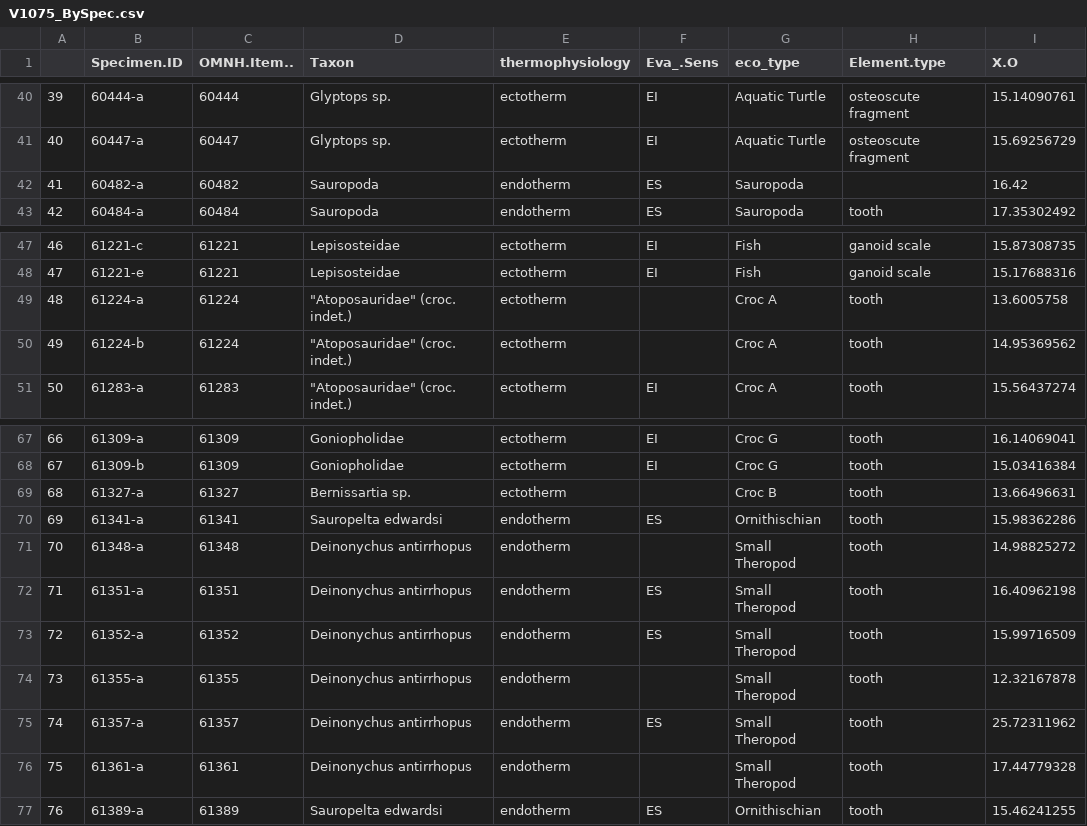
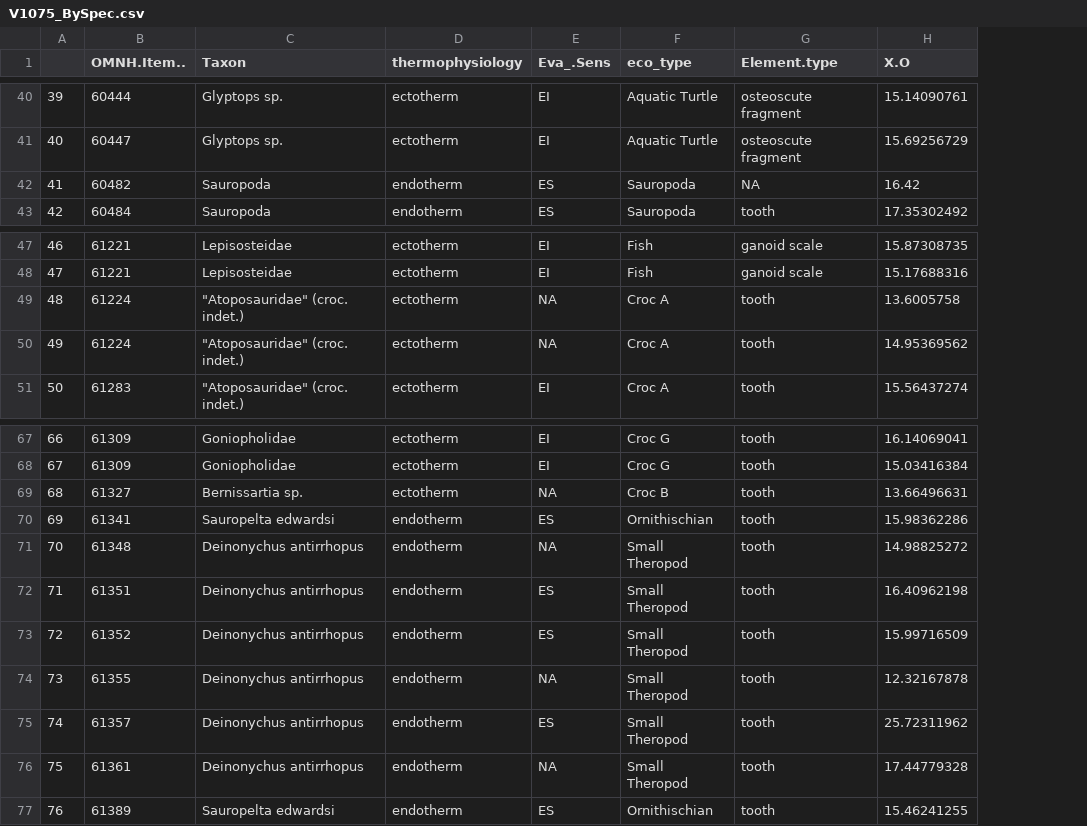
Before and after one commit to mattgeo1990/1075_Vertebrate_d18Op, a CSV file: Data/V1075_BySpec.csv, drawn as a sheet; only a part is shown, gaps mark what is left out; removed rows and columns are numbered as before the commit, all else as after; the diff covers the shown part only; the diff names each change by its address in the sheet, - before the commit and + after, or states it on an @@ line.

Commit message:
removed obsolete index column from V1075_BySpec

```diff
--- a/Data/V1075_BySpec.csv
+++ b/Data/V1075_BySpec.csv
-column B (Specimen.ID), rows 40-43: 60444-a | 60447-a | 60482-a | 60484-a; rows 47-51: 61221-c | 61221-e | 61224-a | 61224-b | 61283-a; rows 67-77: 61309-a | 61309-b | 61327-a | 61341-a | 61348-a | 61351-a | 61352-a | 61355-a | 61357-a | 61361-a | 61389-a
-G42 (Element.type): (empty)
+G42 (Element.type): NA
-E49:E50 (Eva_.Sens): (empty)
+E49:E50 (Eva_.Sens): NA
-E69 (Eva_.Sens): (empty)
+E69 (Eva_.Sens): NA
-E71 (Eva_.Sens): (empty)
+E71 (Eva_.Sens): NA
-E74 (Eva_.Sens): (empty)
+E74 (Eva_.Sens): NA
-E76 (Eva_.Sens): (empty)
+E76 (Eva_.Sens): NA
```
Also changed, not shown: 17 edited cells elsewhere in this file, 1 other file.
